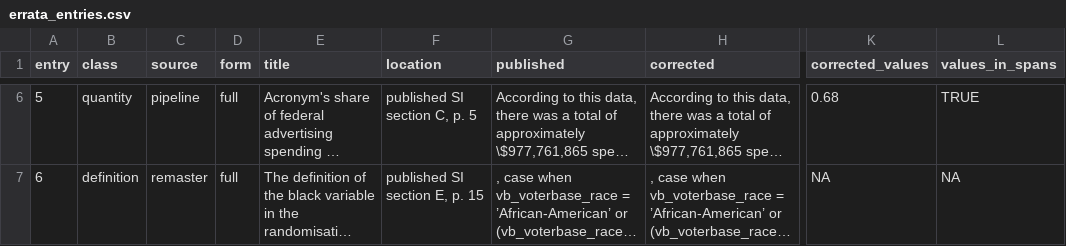
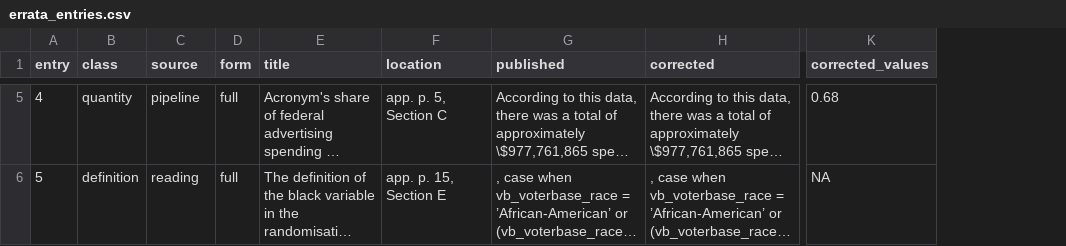
Before and after one commit to active-maintenance-aec/aggarwal_etal_2023, a CSV file: errata_entries.csv, drawn as a sheet; only a part is shown, gaps mark what is left out; long unchanged cells end in …; removed rows and columns are numbered as before the commit, all else as after; the diff covers the shown part only; the diff names each change by its address in the sheet, - before the commit and + after, or states it on an @@ line.

```diff
--- a/errata_entries.csv
+++ b/errata_entries.csv
-column L (values_in_spans), rows 6-7: TRUE | NA
@@ column A (entry) renumbered between rows 2 and 7 @@
-F5 (location): published SI section C, p. 5
+F5 (location): app. p. 5, Section C
-C6 (source): remaster
+C6 (source): reading
-F6 (location): published SI section E, p. 15
+F6 (location): app. p. 15, Section E
```
Also changed, not shown: 1 added row, 1 removed row and 7 edited cells elsewhere in this file, 2 other files.
